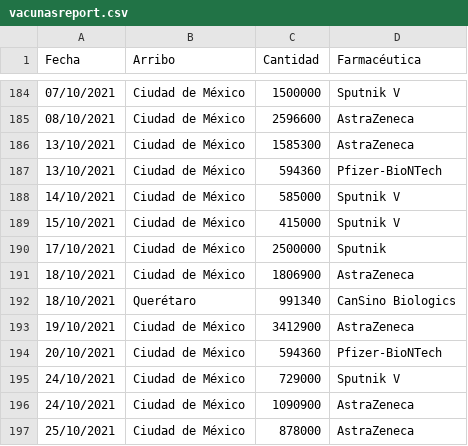
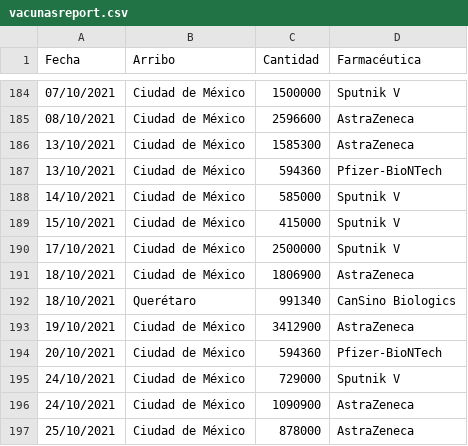
Before and after one commit to fdealbam/Vacunas, a CSV file: vacunasreport.csv, drawn as a sheet; only a part is shown, gaps mark what is left out.

Commit message:
Update vacunasreport.csv

```diff
--- a/vacunasreport.csv
+++ b/vacunasreport.csv
@@ -189,3 +189,3 @@ Fecha,Arribo,Cantidad,Farmacéutica
 15/10/2021,Ciudad de México,415000,Sputnik V
-17/10/2021,Ciudad de México,2500000,Sputnik
+17/10/2021,Ciudad de México,2500000,Sputnik V
 18/10/2021,Ciudad de México,1806900,AstraZeneca
```
